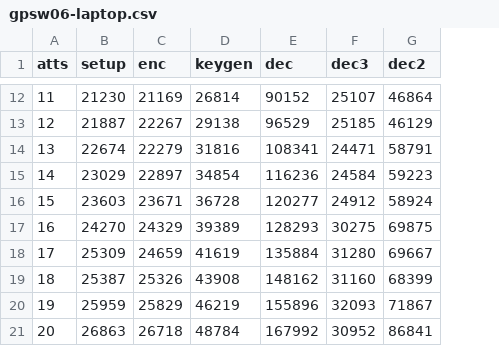
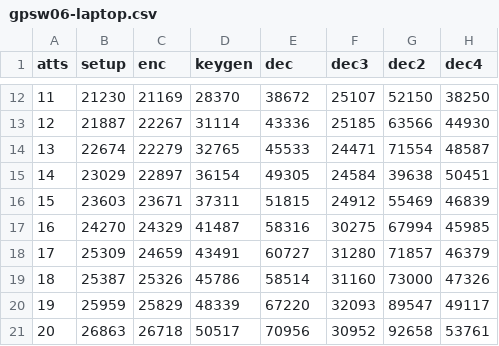
Before and after one commit to dabch/BSc-Thesis-Attribute-Based-Encryption, a CSV file: thesis/data/gpsw06-laptop.csv, drawn as a sheet; only a part is shown, gaps mark what is left out; the diff covers the shown part only; the diff names each change by its address in the sheet, - before the commit and + after, or states it on an @@ line.

```diff
--- a/thesis/data/gpsw06-laptop.csv
+++ b/thesis/data/gpsw06-laptop.csv
+column H (dec4), rows 12-21: 38250 | 44930 | 48587 | 50451 | 46839 | 45985 | 46379 | 47326 | 49117 | 53761
-D12 (keygen): 26814
+D12 (keygen): 28370
-E12 (dec): 90152
+E12 (dec): 38672
-G12 (dec2): 46864
+G12 (dec2): 52150
-D13 (keygen): 29138
+D13 (keygen): 31114
-E13 (dec): 96529
+E13 (dec): 43336
-G13 (dec2): 46129
+G13 (dec2): 63566
-D14 (keygen): 31816
+D14 (keygen): 32765
-E14 (dec): 108341
+E14 (dec): 45533
-G14 (dec2): 58791
+G14 (dec2): 71554
-D15 (keygen): 34854
+D15 (keygen): 36154
-E15 (dec): 116236
+E15 (dec): 49305
-G15 (dec2): 59223
+G15 (dec2): 39638
-D16 (keygen): 36728
+D16 (keygen): 37311
-E16 (dec): 120277
+E16 (dec): 51815
-G16 (dec2): 58924
+G16 (dec2): 55469
-D17 (keygen): 39389
+D17 (keygen): 41487
-E17 (dec): 128293
+E17 (dec): 58316
-G17 (dec2): 69875
+G17 (dec2): 67994
-D18 (keygen): 41619
+D18 (keygen): 43491
-E18 (dec): 135884
+E18 (dec): 60727
-G18 (dec2): 69667
+G18 (dec2): 71857
-D19 (keygen): 43908
+D19 (keygen): 45786
-E19 (dec): 148162
+E19 (dec): 58514
-G19 (dec2): 68399
+G19 (dec2): 73000
-D20 (keygen): 46219
+D20 (keygen): 48339
-E20 (dec): 155896
+E20 (dec): 67220
-G20 (dec2): 71867
+G20 (dec2): 89547
-D21 (keygen): 48784
+D21 (keygen): 50517
-E21 (dec): 167992
+E21 (dec): 70956
-G21 (dec2): 86841
+G21 (dec2): 92658
```
Also changed, not shown: 60 edited cells elsewhere in this file, thesis/data/yct14-laptop.csv, 5 other files.
